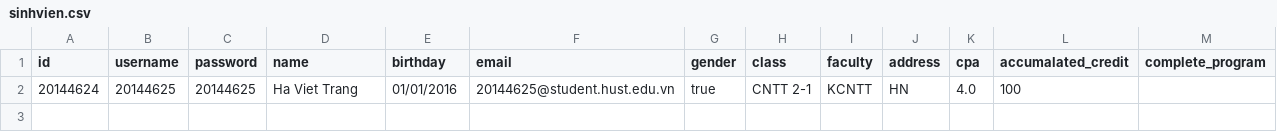
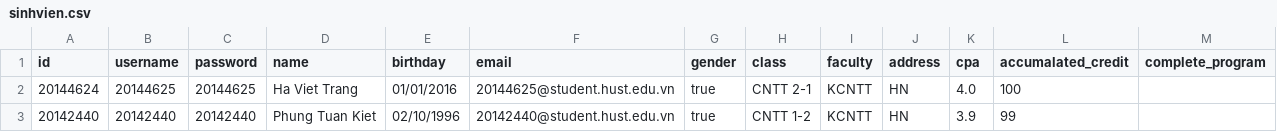
Before and after one commit to haviettrang/QuanLySinhVien, a CSV file: database/sinhvien.csv, drawn as a sheet.

Commit message:
second commit of Phung Kiet

```diff
--- a/database/sinhvien.csv
+++ b/database/sinhvien.csv
@@ -2 +2,2 @@ id,username,password,name,birthday,email,gender,class,faculty,address,cpa,accuma
 20144624,20144625,20144625,Ha Viet Trang,01/01/2016,20144625@student.hust.edu.vn,true,CNTT 2-1,KCNTT,HN,4.0,100,
+20142440,20142440,20142440,Phung Tuan Kiet,02/10/1996,20142440@student.hust.edu.vn,true,CNTT 1-2,KCNTT,HN,3.9,99,
```
Also changed, not shown: database/monhoc.csv, 3 other files.
